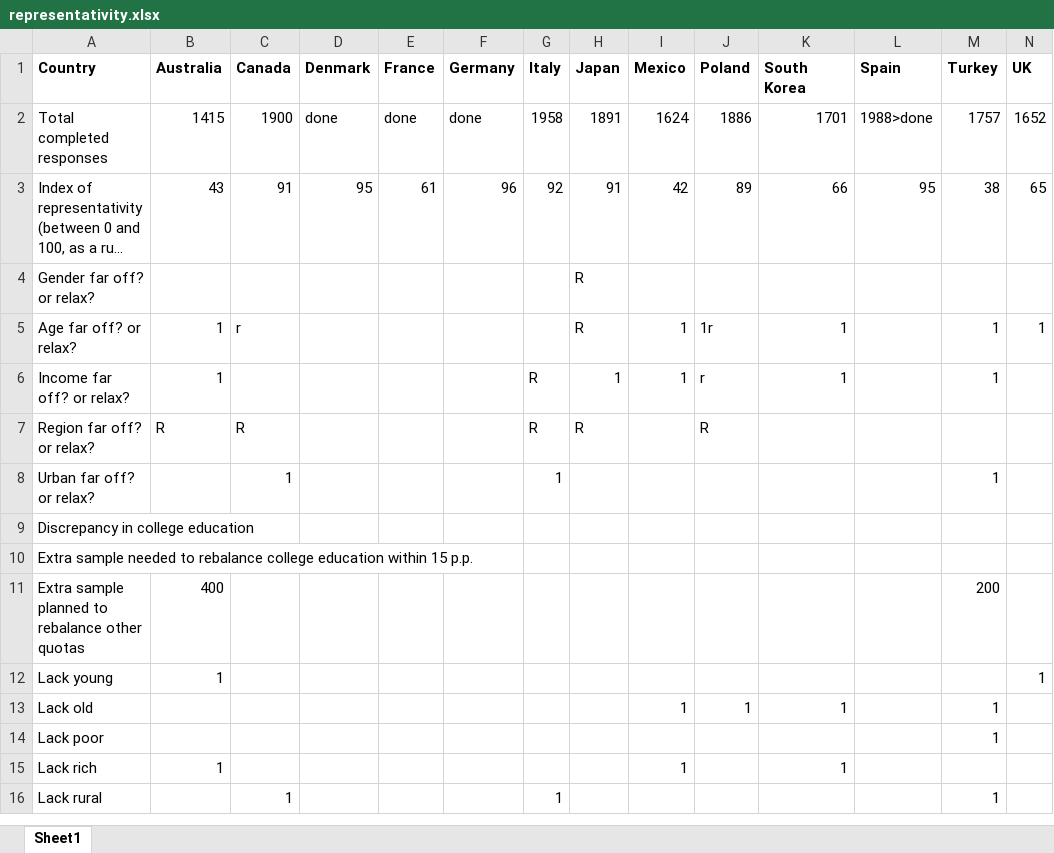
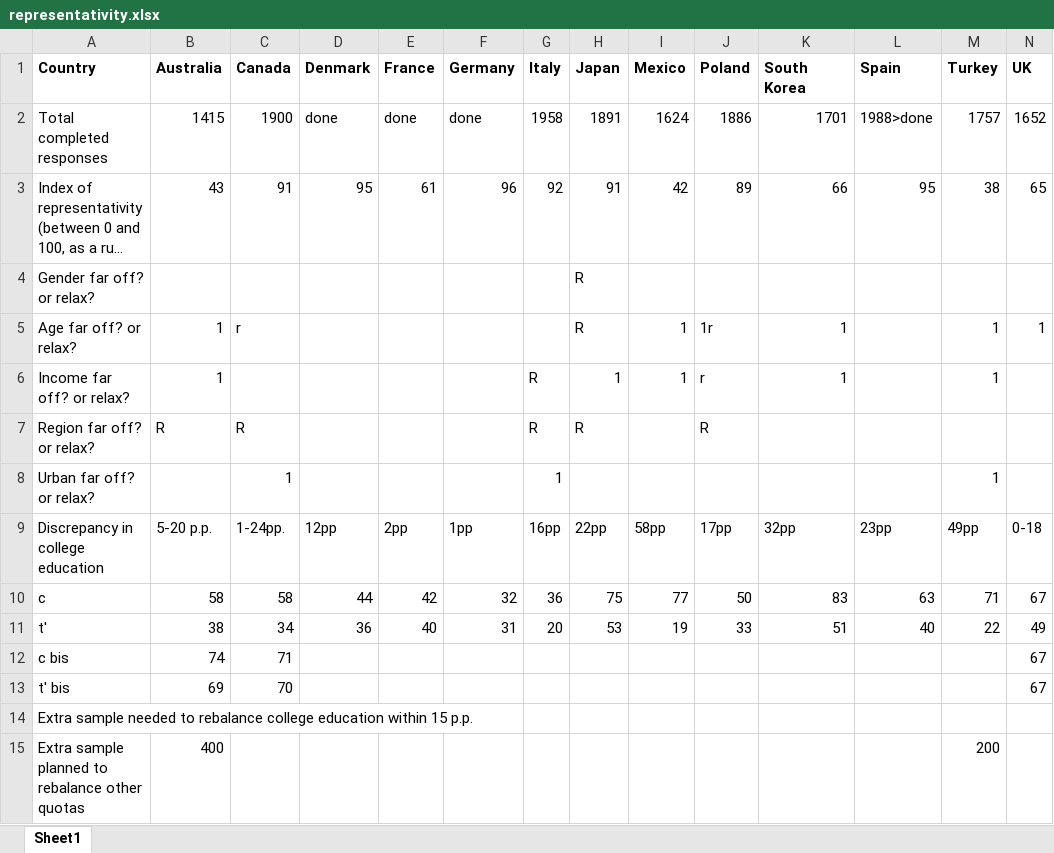
Before and after one commit to mariuslehenaff/oecd_climate, an Excel workbook: questionnaires/representativity.xlsx, sheet Sheet1, drawn as a sheet; only a part is shown; the shorter side is filled out with more unchanged rows; long unchanged cells end in …; values as stored, in another font and other column widths than the file's, no borders; conditional formats not drawn; removed rows and columns are numbered as before the commit, all else as after; rows hold the shown columns only; the diff names each change by its address in the sheet, - before the commit and + after, or states it on an @@ line.

Commit message:
Update representativity.xlsx

```diff
--- a/questionnaires/representativity.xlsx (sheet Sheet1)
+++ b/questionnaires/representativity.xlsx (sheet Sheet1)
-row 9: Discrepancy in college education
+row 9: Discrepancy in college education | 5-20 p.p. | 1-24pp. | 12pp | 2pp | 1pp | 16pp | 22pp | 58pp | 17pp | 32pp | 23pp | 49pp | 0-18
+row 10: c | 58 | 58 | 44 | 42 | 32 | 36 | 75 | 77 | 50 | 83 | 63 | 71 | 67
+row 11: t' | 38 | 34 | 36 | 40 | 31 | 20 | 53 | 19 | 33 | 51 | 40 | 22 | 49
+row 12: c bis | 74 | 71 |  |  |  |  |  |  |  |  |  |  | 67
+row 13: t' bis | 69 | 70 |  |  |  |  |  |  |  |  |  |  | 67
```
